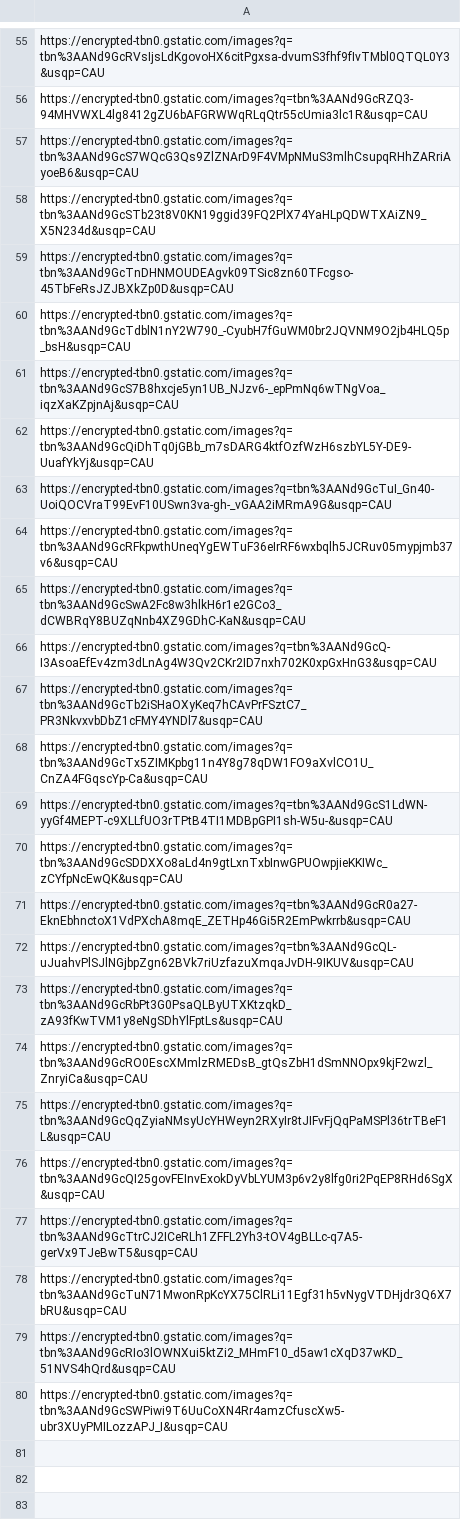
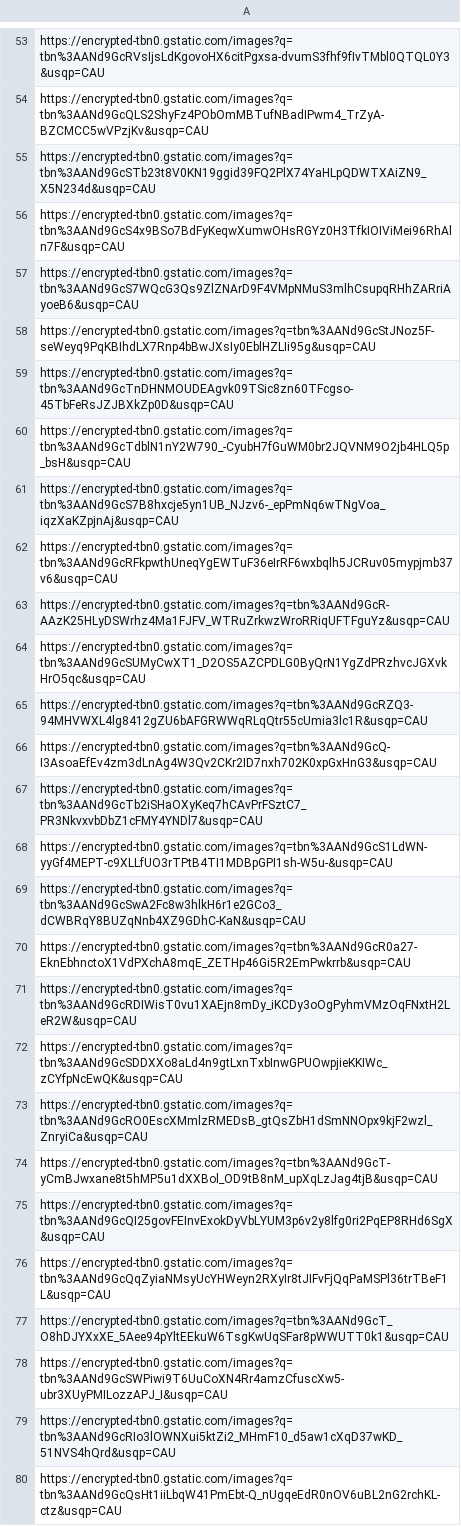
Before and after one commit to yannklein/image-scraper, a CSV file: csv/crab.csv, drawn as a sheet; only a part is shown, gaps mark what is left out; removed rows and columns are numbered as before the commit, all else as after; the diff covers the shown part only; the diff names each change by its address in the sheet, - before the commit and + after, or states it on an @@ line.

```diff
--- a/csv/crab.csv
+++ b/csv/crab.csv
-A54: https://encrypted-tbn0.gstatic.com/images?q=tbn%3AANd9GcRZQ3-94MHVWXL4lg8412gZU6bAFGRWWqRLqQtr55cUmia3lc1R&usqp=CAU
+A54: https://encrypted-tbn0.gstatic.com/images?q=tbn%3AANd9GcQLS2ShyFz4PObOmMBTufNBadIPwm4_TrZyA-BZCMCC5wVPzjKv&usqp=CAU
+row 55: https://encrypted-tbn0.gstatic.com/images?q=tbn%3AANd9GcSTb23t8V0KN19ggid39FQ2PlX74YaHLpQDWTXAiZN9_X5N234d&usqp=CAU
+row 56: https://encrypted-tbn0.gstatic.com/images?q=tbn%3AANd9GcS4x9BSo7BdFyKeqwXumwOHsRGYz0H3TfkIOIViMei96RhAln7F&usqp=CAU
-A58: https://encrypted-tbn0.gstatic.com/images?q=tbn%3AANd9GcSTb23t8V0KN19ggid39FQ2PlX74YaHLpQDWTXAiZN9_X5N234d&usqp=CAU
+A58: https://encrypted-tbn0.gstatic.com/images?q=tbn%3AANd9GcStJNoz5F-seWeyq9PqKBIhdLX7Rnp4bBwJXsIy0EblHZLIi95g&usqp=CAU
-row 62: https://encrypted-tbn0.gstatic.com/image…
+row 51: https://encrypted-tbn0.gstatic.com/image…
-row 63: https://encrypted-tbn0.gstatic.com/image…
+row 43: https://encrypted-tbn0.gstatic.com/image…
-row 54: https://encrypted-tbn0.gstatic.com/image…
+row 63: https://encrypted-tbn0.gstatic.com/image…
-row 49: https://encrypted-tbn0.gstatic.com/image…
+row 64: https://encrypted-tbn0.gstatic.com/image…
+row 65: https://encrypted-tbn0.gstatic.com/images?q=tbn%3AANd9GcRZQ3-94MHVWXL4lg8412gZU6bAFGRWWqRLqQtr55cUmia3lc1R&usqp=CAU
-row 68: https://encrypted-tbn0.gstatic.com/images?q=tbn%3AANd9GcTx5ZIMKpbg11n4Y8g78qDW1FO9aXvlCO1U_CnZA4FGqscYp-Ca&usqp=CAU
-row 65: https://encrypted-tbn0.gstatic.com/image…
+row 69: https://encrypted-tbn0.gstatic.com/image…
-row 71: https://encrypted-tbn0.gstatic.com/image…
+row 70: https://encrypted-tbn0.gstatic.com/image…
+row 71: https://encrypted-tbn0.gstatic.com/images?q=tbn%3AANd9GcRDIWisT0vu1XAEjn8mDy_iKCDy3oOgPyhmVMzOqFNxtH2LeR2W&usqp=CAU
-row 72: https://encrypted-tbn0.gstatic.com/image…
+row 47: https://encrypted-tbn0.gstatic.com/image…
-row 73: https://encrypted-tbn0.gstatic.com/image…
+row 48: https://encrypted-tbn0.gstatic.com/image…
+row 74: https://encrypted-tbn0.gstatic.com/images?q=tbn%3AANd9GcT-yCmBJwxane8t5hMP5u1dXXBol_OD9tB8nM_upXqLzJag4tjB&usqp=CAU
+row 75: https://encrypted-tbn0.gstatic.com/images?q=tbn%3AANd9GcQI25govFEInvExokDyVbLYUM3p6v2y8lfg0ri2PqEP8RHd6SgX&usqp=CAU
-A77: https://encrypted-tbn0.gstatic.com/images?q=tbn%3AANd9GcQI25govFEInvExokDyVbLYUM3p6v2y8lfg0ri2PqEP8RHd6SgX&usqp=CAU
+A77: https://encrypted-tbn0.gstatic.com/images?q=tbn%3AANd9GcT_O8hDJYXxXE_5Aee94pYltEEkuW6TsgKwUqSFar8pWWUTT0k1&usqp=CAU
-A78: https://encrypted-tbn0.gstatic.com/images?q=tbn%3AANd9GcTtrCJ2ICeRLh1ZFFL2Yh3-tOV4gBLLc-q7A5-gerVx9TJeBwT5&usqp=CAU
+A78: https://encrypted-tbn0.gstatic.com/images?q=tbn%3AANd9GcSWPiwi9T6UuCoXN4Rr4amzCfuscXw5-ubr3XUyPMILozzAPJ_I&usqp=CAU
-row 78: https://encrypted-tbn0.gstatic.com/images?q=tbn%3AANd9GcTuN71MwonRpKcYX75ClRLi11Egf31h5vNygVTDHjdr3Q6X7bRU&usqp=CAU
-A80: https://encrypted-tbn0.gstatic.com/images?q=tbn%3AANd9GcSWPiwi9T6UuCoXN4Rr4amzCfuscXw5-ubr3XUyPMILozzAPJ_I&usqp=CAU
+A80: https://encrypted-tbn0.gstatic.com/images?q=tbn%3AANd9GcQsHt1iiLbqW41PmEbt-Q_nUgqeEdR0nOV6uBL2nG2rchKL-ctz&usqp=CAU
```
Also changed, not shown: 2 added rows, 6 removed rows and 28 moved rows elsewhere in this file, csv/bonito.csv, csv/eel.csv, 23 other files.
